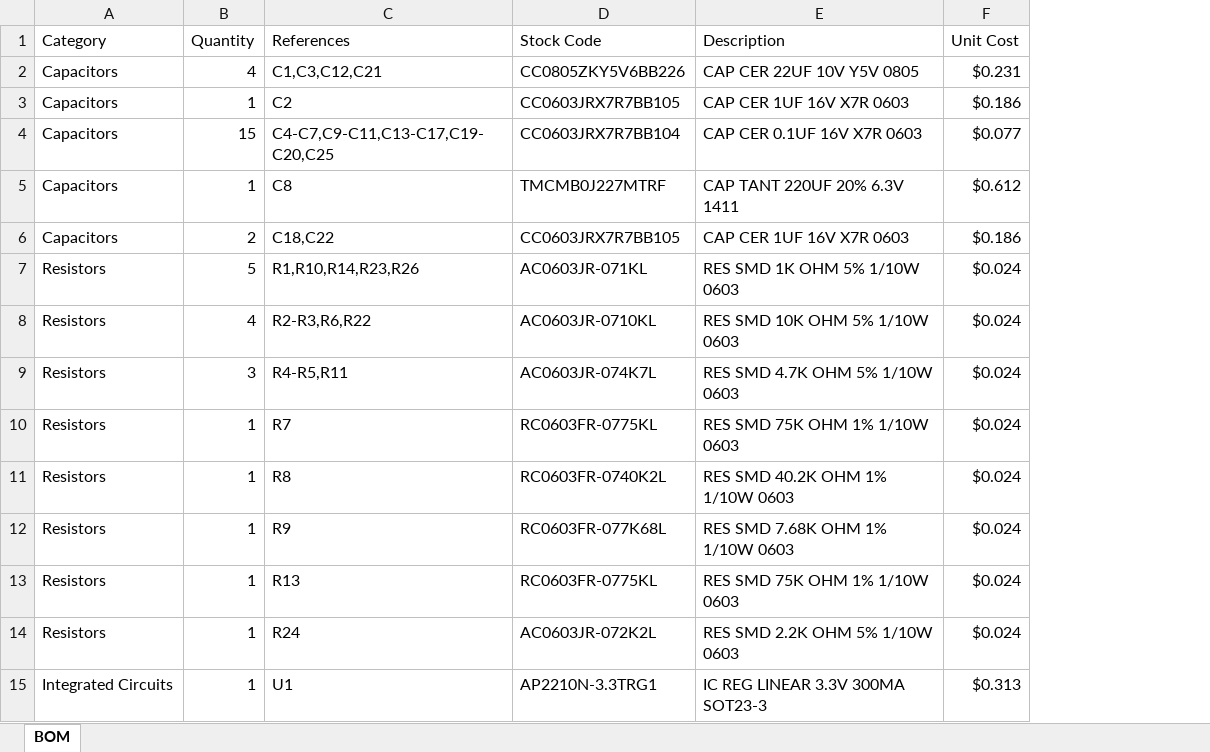
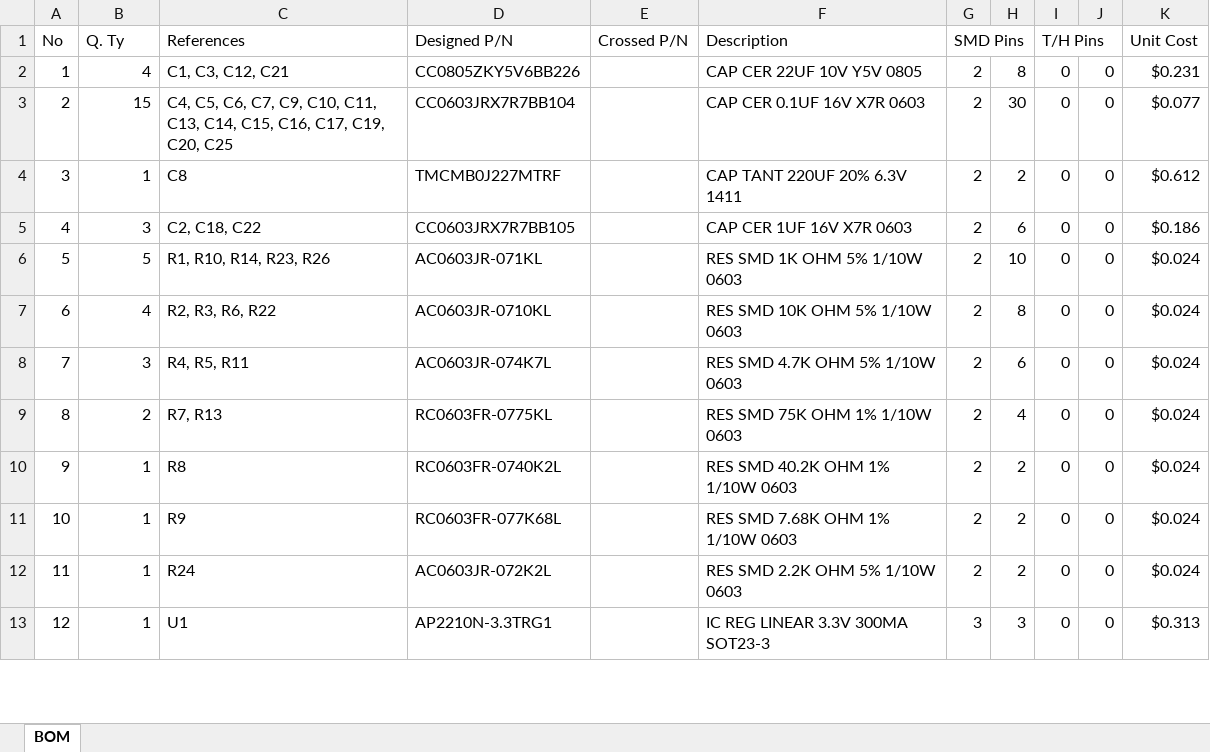
Before and after one commit to sampidevkit/PIC16FDevKit, an Excel workbook: HW/Product/BoM/PIC16DevKit.xlsx, sheet BOM, drawn as a sheet; only a part is shown; values as stored, in another font and other column widths than the file's, no cell formats; removed rows and columns are numbered as before the commit, all else as after; the diff covers the shown part only; the diff names each change by its address in the sheet, - before the commit and + after, or states it on an @@ line.

```diff
--- a/HW/Product/BoM/PIC16DevKit.xlsx (sheet BOM)
+++ b/HW/Product/BoM/PIC16DevKit.xlsx (sheet BOM)
-column A (Category), row 2: Capacitors; rows 4-12: Capacitors | Capacitors | Capacitors | Resistors | Resistors | Resistors | Resistors | Resistors | Resistors; rows 14-15: Resistors | Integrated Circuits
+column A (No), rows 2-13: 1 | 2 | 3 | 4 | 5 | 6 | 7 | 8 | 9 | 10 | 11 | 12
+column E (Crossed P/N), empty
+column G (SMD Pins), rows 2-13: 2 | 2 | 2 | 2 | 2 | 2 | 2 | 2 | 2 | 2 | 2 | 3
+column H, rows 2-13: 8 | 30 | 2 | 6 | 10 | 8 | 6 | 4 | 2 | 2 | 2 | 3
+column I (T/H Pins), rows 2-13: all 0
+column J, rows 2-13: all 0
-B1: Quantity
+B1: Q. Ty
-D1: Stock Code
+D1: Designed P/N
-C2 (References): C1,C3,C12,C21
+C2 (References): C1, C3, C12, C21
-row 3: Capacitors | 1 | C2 | CC0603JRX7R7BB105 | CAP CER 1UF 16V X7R 0603 | $0.186
-C3 (References): C4-C7,C9-C11,C13-C17,C19-C20,C25
+C3 (References): C4, C5, C6, C7, C9, C10, C11, C13, C14, C15, C16, C17, C19, C20, C25
-B5 (Q. Ty): 2
+B5 (Q. Ty): 3
-C5 (References): C18,C22
+C5 (References): C2, C18, C22
-C6 (References): R1,R10,R14,R23,R26
+C6 (References): R1, R10, R14, R23, R26
-C7 (References): R2-R3,R6,R22
+C7 (References): R2, R3, R6, R22
-C8 (References): R4-R5,R11
+C8 (References): R4, R5, R11
-B9 (Q. Ty): 1
+B9 (Q. Ty): 2
-C9 (References): R7
+C9 (References): R7, R13
-row 13: Resistors | 1 | R13 | RC0603FR-0775KL | RES SMD 75K OHM 1% 1/10W 0603 | $0.024
```
Also changed, not shown: 2 added rows, 4 removed rows and 7 edited cells elsewhere in this sheet, cell formats, 34 other files.
